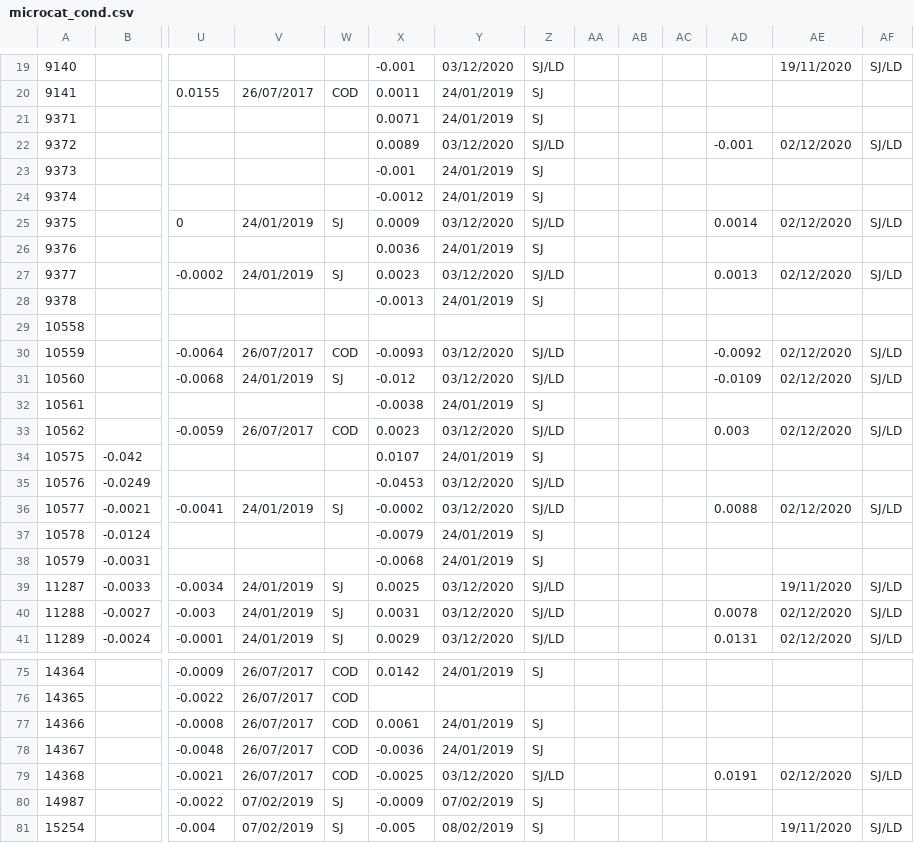
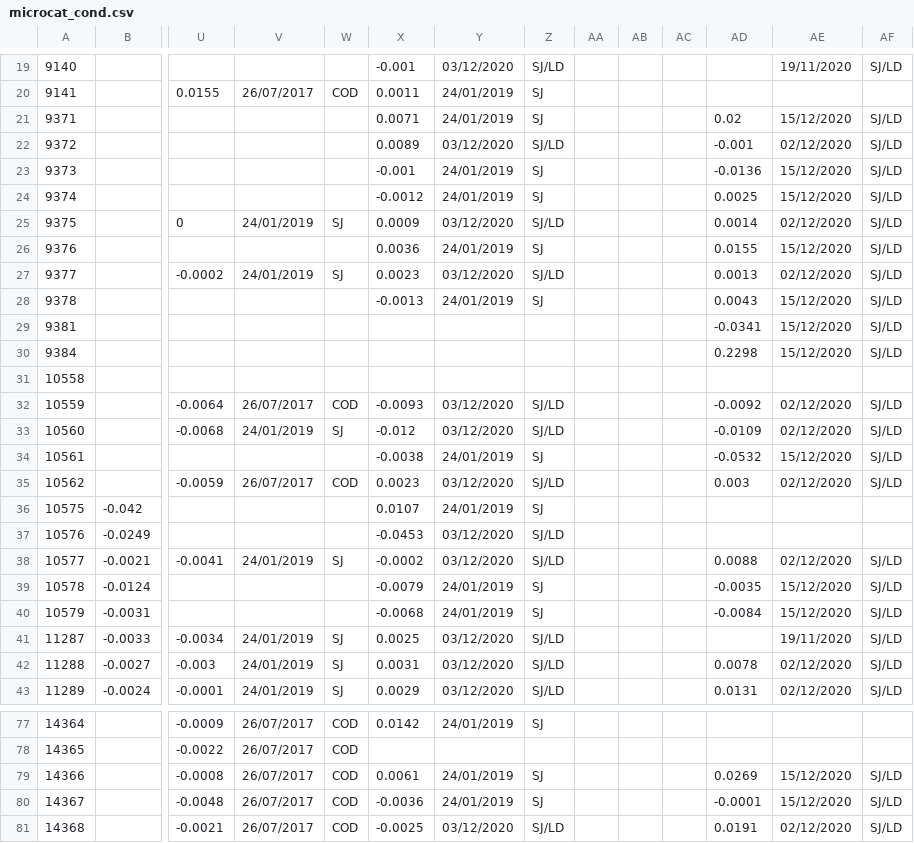
Before and after one commit to ScotMarPhys/m_moorproc_toolbox, a CSV file: data/moor/cal_coef/microcat_cond.csv, drawn as a sheet; only a part is shown, gaps mark what is left out; the shorter side is filled out with more unchanged rows; addresses are those after the commit; rows hold the shown columns only; the diff covers the shown part only; the diff names each change by its address in the sheet, - before the commit and + after, or states it on an @@ line.

```diff
--- a/data/moor/cal_coef/microcat_cond.csv
+++ b/data/moor/cal_coef/microcat_cond.csv
-AD21: (empty)
+AD21: 0.02
-AE21: (empty)
+AE21: 15/12/2020
-AF21: (empty)
+AF21: SJ/LD
-AD23: (empty)
+AD23: -0.0136
-AE23:AE24: (empty)
+AE23:AE24: 15/12/2020
-AF23:AF24: (empty)
+AF23:AF24: SJ/LD
-AD24: (empty)
+AD24: 0.0025
-AD26: (empty)
+AD26: 0.0155
-AE26: (empty)
+AE26: 15/12/2020
-AF26: (empty)
+AF26: SJ/LD
-AD28: (empty)
+AD28: 0.0043
-AE28: (empty)
+AE28: 15/12/2020
-AF28: (empty)
+AF28: SJ/LD
+row 29: 9381 |  |  |  |  |  |  |  |  |  |  | -0.0341 | 15/12/2020 | SJ/LD
+row 30: 9384 |  |  |  |  |  |  |  |  |  |  | 0.2298 | 15/12/2020 | SJ/LD
-AD34: (empty)
+AD34: -0.0532
-AE34: (empty)
+AE34: 15/12/2020
-AF34: (empty)
+AF34: SJ/LD
-AD39: (empty)
+AD39: -0.0035
-AE39:AE40: (empty)
+AE39:AE40: 15/12/2020
-AF39:AF40: (empty)
+AF39:AF40: SJ/LD
-AD40: (empty)
+AD40: -0.0084
-AD79: (empty)
+AD79: 0.0269
-AE79:AE80: (empty)
+AE79:AE80: 15/12/2020
-AF79:AF80: (empty)
+AF79:AF80: SJ/LD
-AD80: (empty)
+AD80: -0.0001
```
Also changed, not shown: 43 edited cells elsewhere in this file, data/moor/cal_coef/microcat_temp.csv, 1 other file.
